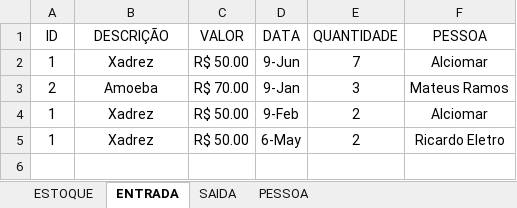
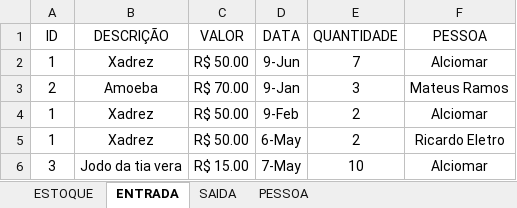
Before and after one commit to UNASP-HT/Excel, an Excel workbook: UNASPHT.xlsx, sheet ENTRADA, drawn as a sheet; values as stored, in another font and other column widths than the file's, no borders; table styles not drawn; the diff names each change by its address in the sheet, - before the commit and + after, or states it on an @@ line.

```diff
--- a/UNASPHT.xlsx (sheet ENTRADA)
+++ b/UNASPHT.xlsx (sheet ENTRADA)
+row 6: 3 | Jodo da tia vera | R$ 15.00 | 7-May | 10 | Alciomar
```
Also changed, not shown: sheet ESTOQUE, sheet PESSOA.
